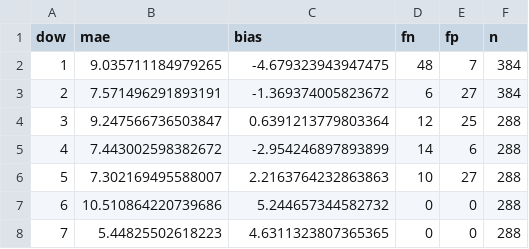
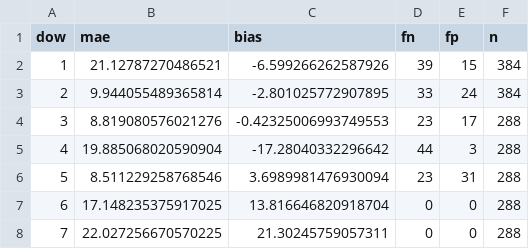
Before and after one commit to Jon-Irenicus/kamp_ai_competition, a CSV file: outputs/errors_by_dow.csv, drawn as a sheet.

```diff
--- a/outputs/errors_by_dow.csv
+++ b/outputs/errors_by_dow.csv
@@ -1,8 +1,8 @@
 dow,mae,bias,fn,fp,n
-1,9.035711184979265,-4.679323943947475,48,7,384
-2,7.571496291893191,-1.369374005823672,6,27,384
-3,9.247566736503847,0.6391213779803364,12,25,288
-4,7.443002598382672,-2.954246897893899,14,6,288
-5,7.302169495588007,2.2163764232863863,10,27,288
-6,10.510864220739686,5.244657344582732,0,0,288
-7,5.44825502618223,4.6311323807365365,0,0,288
+1,21.12787270486521,-6.599266262587926,39,15,384
+2,9.944055489365814,-2.801025772907895,33,24,384
+3,8.819080576021276,-0.42325006993749553,23,17,288
+4,19.885068020590904,-17.28040332296642,44,3,288
+5,8.511229258768546,3.6989981476930094,23,31,288
+6,17.148235375917025,13.816646820918704,0,0,288
+7,22.027256670570225,21.30245759057311,0,0,288
```
Also changed, not shown: outputs/ablation_cv.csv, outputs/errors_by_hour.csv, 23 other files.
